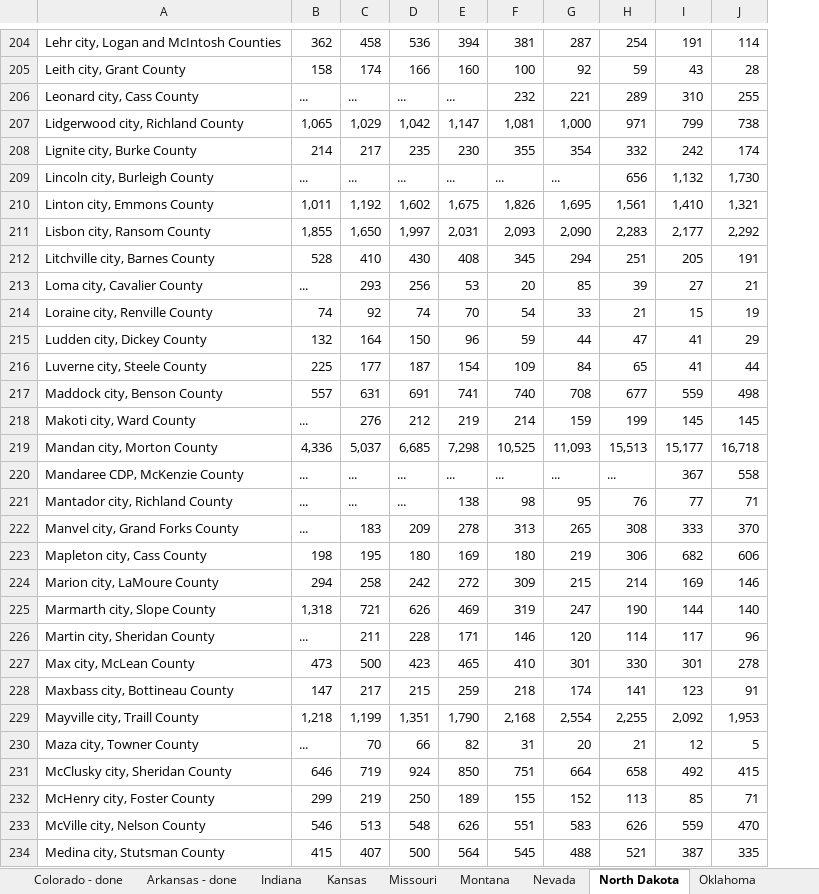
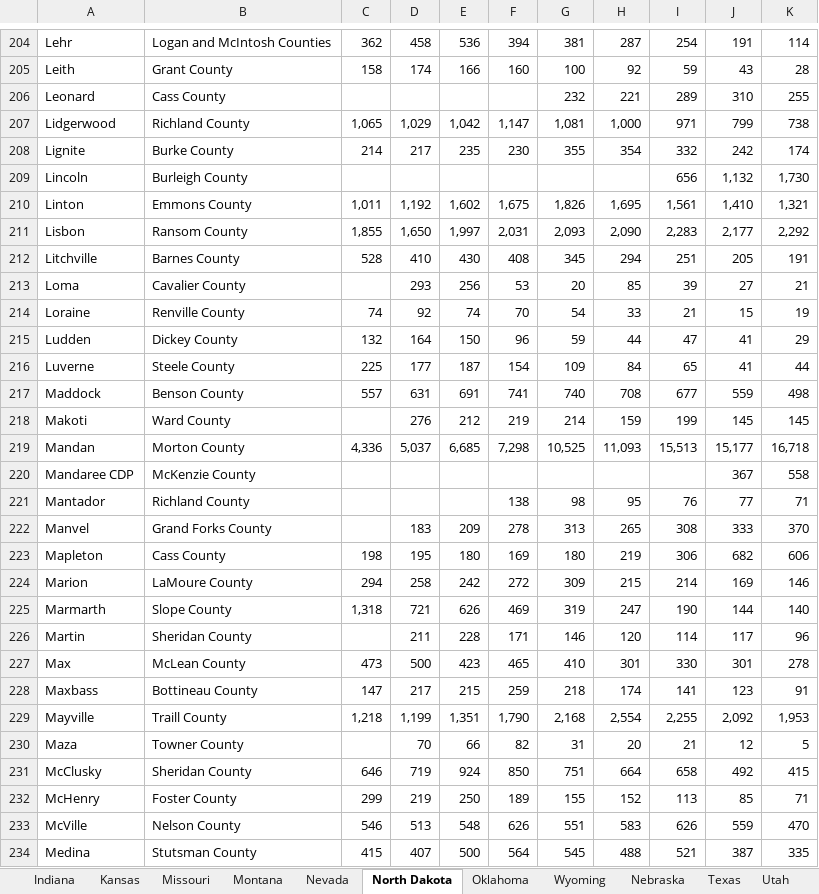
Before and after one commit to cestastanford/historical-us-city-populations, an Excel workbook: data/State_data_to_be_cleaned.xlsx, sheet North Dakota, drawn as a sheet; only a part is shown, gaps mark what is left out; values as stored, in another font and other column widths than the file's, no cell formats; removed rows and columns are numbered as before the commit, all else as after; the diff covers the shown part only; the diff names each change by its address in the sheet, - before the commit and + after, or states it on an @@ line.

Commit message:
Add files via upload
Added a few more state datasets to this sheet, did some minor cleaning, added lat/long geocoded from Bing on some of them.

The work left to do here is to do come cleanup, add lat/lon values, resolve counties, and reconcile these state lists against the master. This includes adding the missing places and reconciling places that are in both documents and may have different population values.

```diff
--- a/data/State_data_to_be_cleaned.xlsx (sheet North Dakota)
+++ b/data/State_data_to_be_cleaned.xlsx (sheet North Dakota)
+sheet tab: Wyoming
+sheet tab: Nebraska
+sheet tab: Texas
+sheet tab: Utah
-column A, rows 204-208: Lehr city, Logan and McIntosh Counties | Leith city, Grant County | Leonard city, Cass County | Lidgerwood city, Richland County | Lignite city, Burke County; rows 210-219: Linton city, Emmons County | Lisbon city, Ransom County | Litchville city, Barnes County | Loma city, Cavalier County | Loraine city, Renville County | Ludden city, Dickey County | Luverne city, Steele County | Maddock city, Benson County | Makoti city, Ward County | Mandan city, Morton County; rows 221-234: Mantador city, Richland County | Manvel city, Grand Forks County | Mapleton city, Cass County | Marion city, LaMoure County | Marmarth city, Slope County | Martin city, Sheridan County | Max city, McLean County | Maxbass city, Bottineau County | Mayville city, Traill County | Maza city, Towner County | McClusky city, Sheridan County | McHenry city, Foster County | McVille city, Nelson County | Medina city, Stutsman County
+column A, rows 204-208: Lehr | Leith | Leonard | Lidgerwood | Lignite; rows 210-219: Linton | Lisbon | Litchville | Loma | Loraine | Ludden | Luverne | Maddock | Makoti | Mandan; rows 221-234: Mantador | Manvel | Mapleton | Marion | Marmarth | Martin | Max | Maxbass | Mayville | Maza | McClusky | McHenry | McVille | Medina
+column B, rows 204-208: Logan and McIntosh Counties | Grant County | Cass County | Richland County | Burke County; rows 210-219: Emmons County | Ransom County | Barnes County | Cavalier County | Renville County | Dickey County | Steele County | Benson County | Ward County | Morton County; rows 221-234: Richland County | Grand Forks County | Cass County | LaMoure County | Slope County | Sheridan County | McLean County | Bottineau County | Traill County | Towner County | Sheridan County | Foster County | Nelson County | Stutsman County
-C206: ...
+C206: (empty)
-D206: ...
+D206: (empty)
-E206: ...
+E206: (empty)
-F206: ...
+F206: (empty)
-row 209: Lincoln city, Burleigh County | ... | ... | ... | ... | ... | ... | 656 | 1,132 | 1,730
+row 209: Lincoln | Burleigh County |  |  |  |  |  |  | 656 | 1,132 | 1,730
-C213: ...
+C213: (empty)
-C218: ...
+C218: (empty)
-row 220: Mandaree CDP, McKenzie County | ... | ... | ... | ... | ... | ... | ... | 367 | 558
+row 220: Mandaree CDP | McKenzie County |  |  |  |  |  |  |  | 367 | 558
-C221:C222: ...
+C221:C222: (empty)
-D221: ...
+D221: (empty)
-E221: ...
+E221: (empty)
-C226: ...
+C226: (empty)
-C230: ...
+C230: (empty)
```
Also changed, not shown: 29 added rows, 29 removed rows and 141 edited cells elsewhere in this sheet, sheet Oklahoma, sheet Indiana, sheet Missouri, sheet Nevada, sheet Kansas, sheet Montana, other sheet tabs, cell formats.
